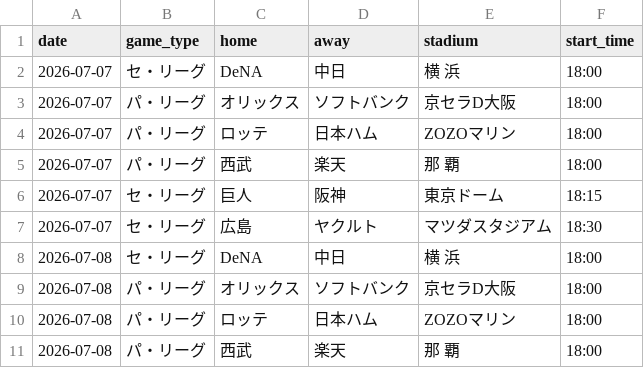
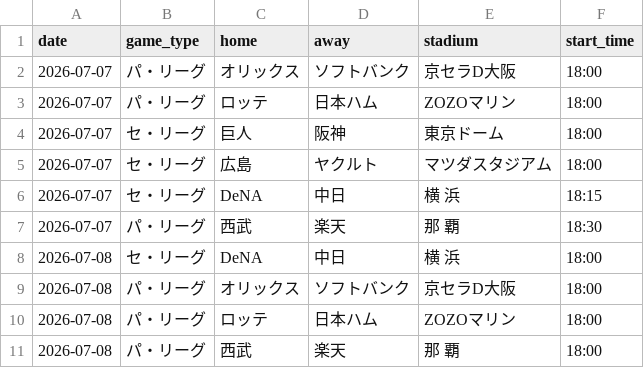
Before and after one commit to hrt2223/npb-elo, a CSV file: npb/2026/output/upcoming_schedule.csv, drawn as a sheet; only a part is shown.

```diff
--- a/npb/2026/output/upcoming_schedule.csv
+++ b/npb/2026/output/upcoming_schedule.csv
@@ -1,8 +1,8 @@
 date,game_type,home,away,stadium,start_time
-2026-07-07,セ・リーグ,DeNA,中日,横 浜,18:00
 2026-07-07,パ・リーグ,オリックス,ソフトバンク,京セラD大阪,18:00
 2026-07-07,パ・リーグ,ロッテ,日本ハム,ZOZOマリン,18:00
-2026-07-07,パ・リーグ,西武,楽天,那 覇,18:00
-2026-07-07,セ・リーグ,巨人,阪神,東京ドーム,18:15
-2026-07-07,セ・リーグ,広島,ヤクルト,マツダスタジアム,18:30
+2026-07-07,セ・リーグ,巨人,阪神,東京ドーム,18:00
+2026-07-07,セ・リーグ,広島,ヤクルト,マツダスタジアム,18:00
+2026-07-07,セ・リーグ,DeNA,中日,横 浜,18:15
+2026-07-07,パ・リーグ,西武,楽天,那 覇,18:30
 2026-07-08,セ・リーグ,DeNA,中日,横 浜,18:00
```
Also changed, not shown: npb/2026/output/today_probabilities.csv, 1 other file.
